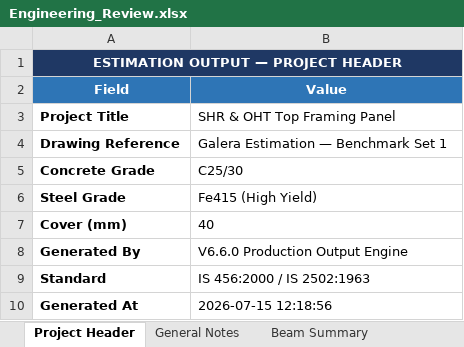
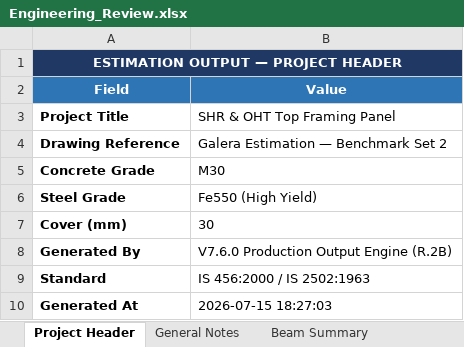
Before and after one commit to NishanthHanumantha/SteelBeamEstimator, an Excel workbook: Version7/data/output/Production_Output/Engineering_Review.xlsx, sheet Project Header, drawn as a sheet; values as stored, in another font and other column widths than the file's, no borders; the diff names each change by its address in the sheet, - before the commit and + after, or states it on an @@ line.

```diff
--- a/Version7/data/output/Production_Output/Engineering_Review.xlsx (sheet Project Header)
+++ b/Version7/data/output/Production_Output/Engineering_Review.xlsx (sheet Project Header)
-B4 (Value): Galera Estimation — Benchmark Set 1
+B4 (Value): Galera Estimation — Benchmark Set 2
-B5 (Value): C25/30
+B5 (Value): M30
-B6 (Value): Fe415 (High Yield)
+B6 (Value): Fe550 (High Yield)
-B7 (Value): 40
+B7 (Value): 30
-B8 (Value): V6.6.0 Production Output Engine
+B8 (Value): V7.6.0 Production Output Engine (R.2B)
-B10 (Value): 2026-07-15 12:18:56
+B10 (Value): 2026-07-15 18:27:03
```
Also changed, not shown: sheet Bar Bending Schedule, sheet Steel Summary, sheet Beam Summary, sheet Diameter Summary, sheet Project Totals, sheet General Notes, Version7/data/output/Production_Output/Estimation_Output.xlsx, 7 other files.
